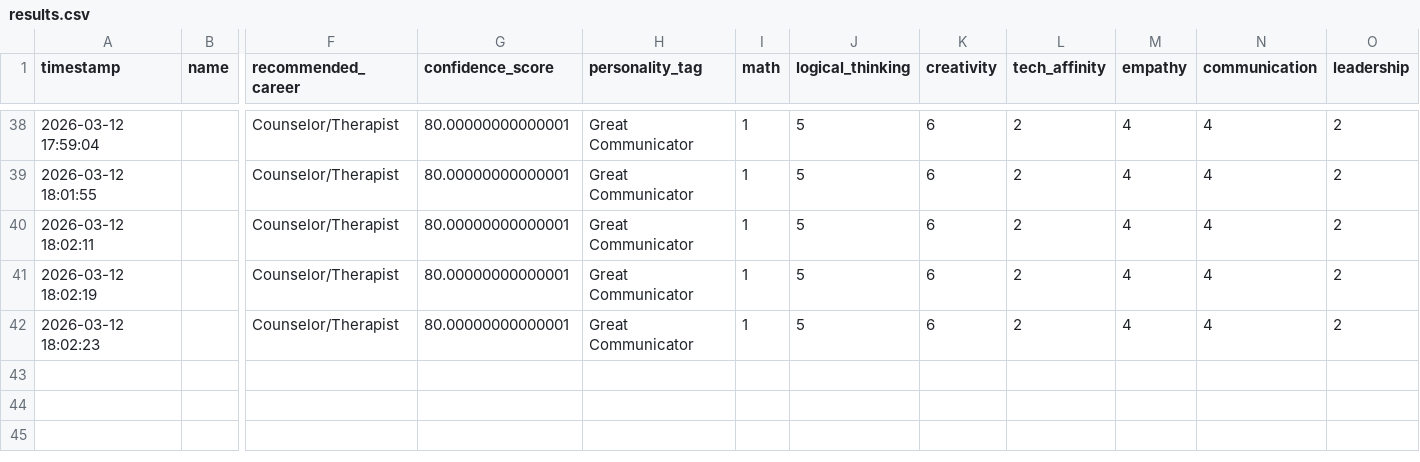
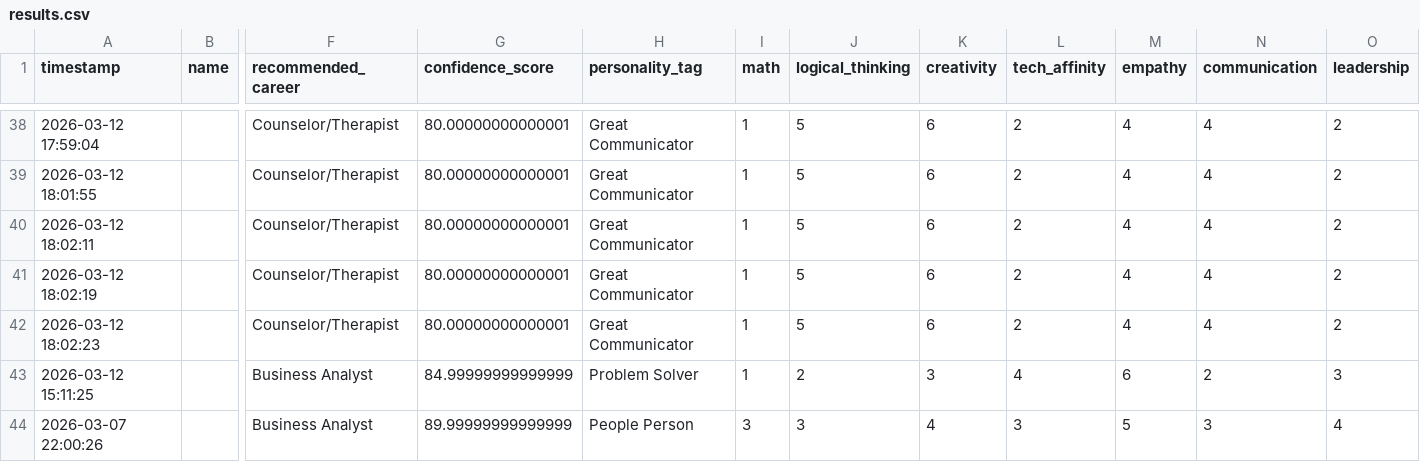
Before and after one commit to kish-gif/CareerPathAI, a CSV file: results.csv, drawn as a sheet; only a part is shown, gaps mark what is left out; rows hold the shown columns only; the diff names each change by its address in the sheet, - before the commit and + after, or states it on an @@ line.

```diff
--- a/results.csv
+++ b/results.csv
+row 43: 2026-03-12 15:11:25 |  | Business Analyst | 84.99999999999999 | Problem Solver | 1 | 2 | 3 | 4 | 6 | 2 | 3
+row 44: 2026-03-07 22:00:26 |  | Business Analyst | 89.99999999999999 | People Person | 3 | 3 | 4 | 3 | 5 | 3 | 4
```
Also changed, not shown: 1 other file.
